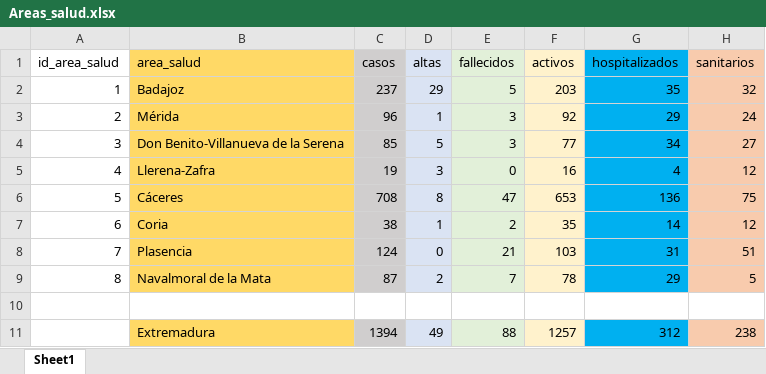
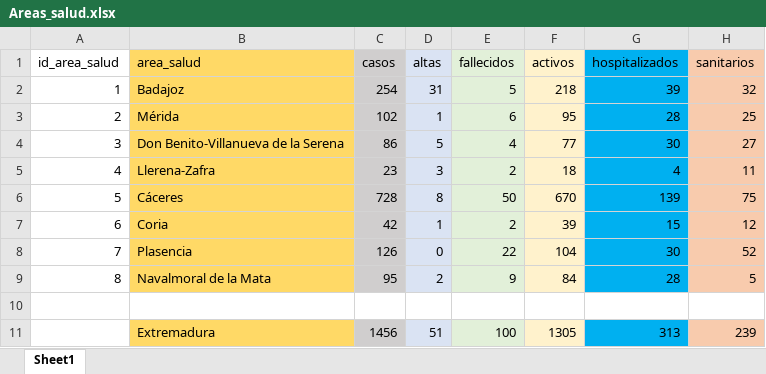
Before and after one commit to jcanalesluna/covid19_extremadura_spain, an Excel workbook: Areas_salud.xlsx, sheet Sheet1, drawn as a sheet; values as stored, in another font and other column widths than the file's, no borders; removed rows and columns are numbered as before the commit, all else as after; the diff names each change by its address in the sheet, - before the commit and + after, or states it on an @@ line.

```diff
--- a/Areas_salud.xlsx (sheet Sheet1)
+++ b/Areas_salud.xlsx (sheet Sheet1)
-C2 (casos): 237
+C2 (casos): 254
-D2 (altas): 29
+D2 (altas): 31
-F2 (activos): 203
+F2 (activos): 218
-G2 (hospitalizados): 35
+G2 (hospitalizados): 39
-C3 (casos): 96
+C3 (casos): 102
-E3 (fallecidos): 3
+E3 (fallecidos): 6
-F3 (activos): 92
+F3 (activos): 95
-G3 (hospitalizados): 29
+G3 (hospitalizados): 28
-H3 (sanitarios): 24
+H3 (sanitarios): 25
-C4 (casos): 85
+C4 (casos): 86
-E4 (fallecidos): 3
+E4 (fallecidos): 4
-G4 (hospitalizados): 34
+G4 (hospitalizados): 30
-C5 (casos): 19
+C5 (casos): 23
-E5 (fallecidos): 0
+E5 (fallecidos): 2
-F5 (activos): 16
+F5 (activos): 18
-H5 (sanitarios): 12
+H5 (sanitarios): 11
-C6 (casos): 708
+C6 (casos): 728
-E6 (fallecidos): 47
+E6 (fallecidos): 50
-F6 (activos): 653
+F6 (activos): 670
-G6 (hospitalizados): 136
+G6 (hospitalizados): 139
-C7 (casos): 38
+C7 (casos): 42
-F7 (activos): 35
+F7 (activos): 39
-G7 (hospitalizados): 14
+G7 (hospitalizados): 15
-C8 (casos): 124
+C8 (casos): 126
-E8 (fallecidos): 21
+E8 (fallecidos): 22
-F8 (activos): 103
+F8 (activos): 104
-G8 (hospitalizados): 31
+G8 (hospitalizados): 30
-H8 (sanitarios): 51
+H8 (sanitarios): 52
-C9 (casos): 87
+C9 (casos): 95
-E9 (fallecidos): 7
+E9 (fallecidos): 9
-F9 (activos): 78
+F9 (activos): 84
-G9 (hospitalizados): 29
+G9 (hospitalizados): 28
-row 11:  | Extremadura | 1394 | 49 | 88 | 1257 | 312 | 238
+row 11:  | Extremadura | 1456 | 51 | 100 | 1305 | 313 | 239
```
Also changed, not shown: evolution_coronavirus.xlsx.
